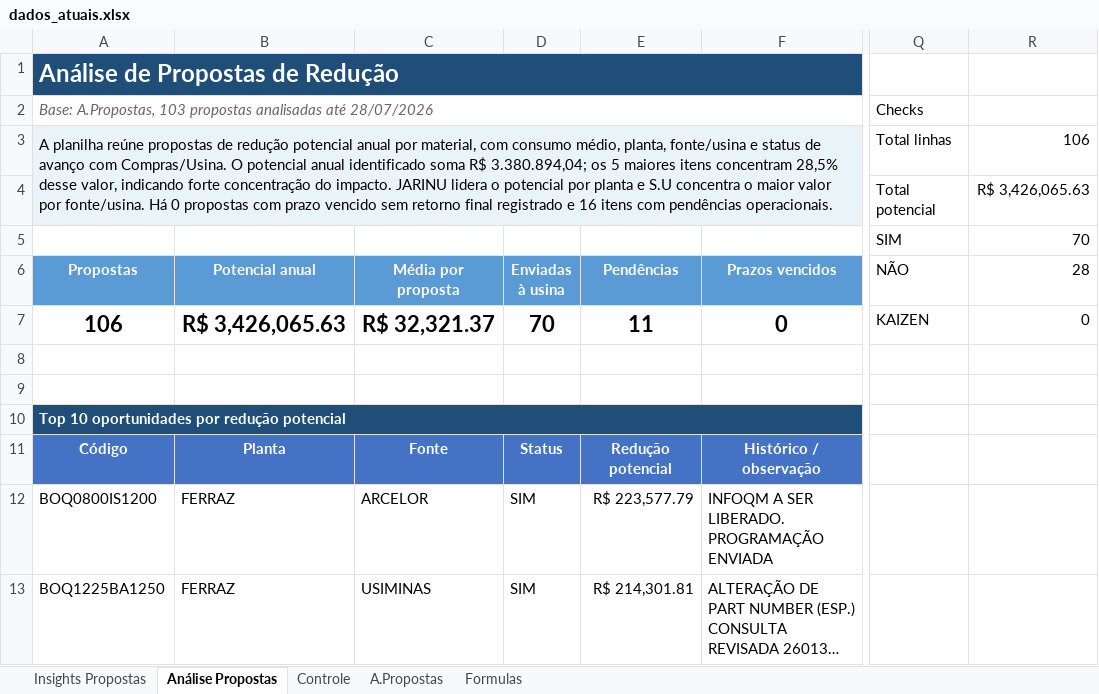
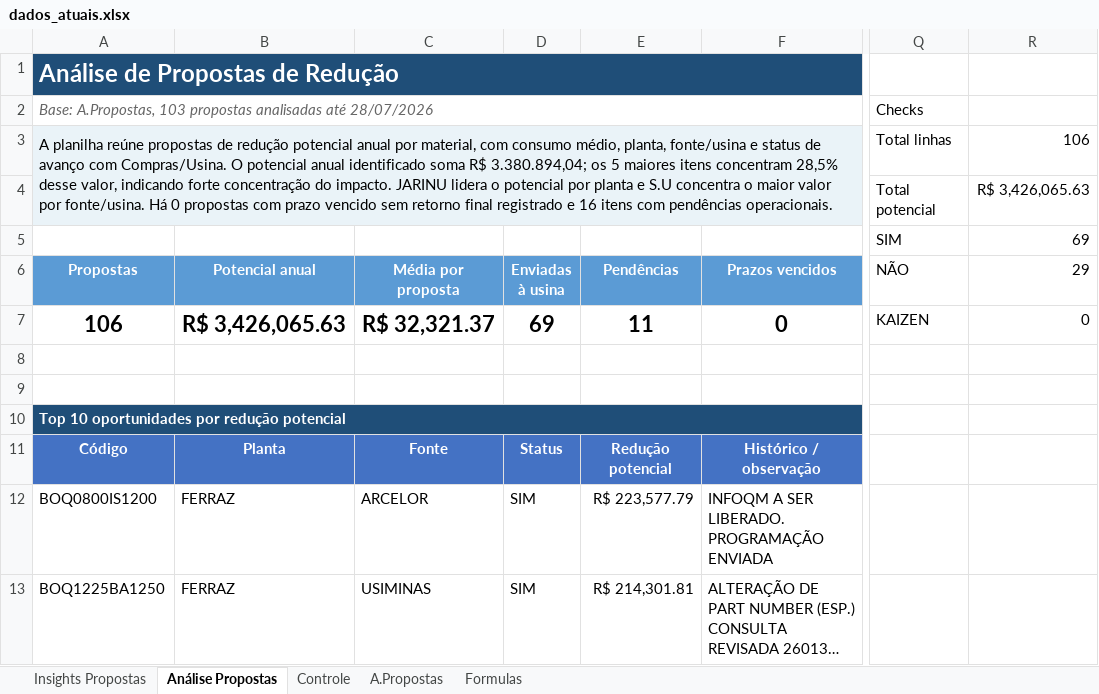
Before and after one commit to GabrielGustavoDeSouza/dashboard-bobinas, an Excel workbook: data/dados_atuais.xlsx, sheet Análise Propostas, drawn as a sheet; only a part is shown, gaps mark what is left out; long unchanged cells end in …; values as stored, in another font and other column widths than the file's, no borders; charts and pictures and conditional formats not drawn; the diff names each change by its address in the sheet, - before the commit and + after, or states it on an @@ line.

```diff
--- a/data/dados_atuais.xlsx (sheet Análise Propostas)
+++ b/data/dados_atuais.xlsx (sheet Análise Propostas)
-R5 (29): 70
+R5 (29): 69
-R6: 28
+R6: 29
-D7 (Enviadas à usina): 70
+D7 (Enviadas à usina): 69
```
Also changed, not shown: sheet A.Propostas, sheet Insights Propostas, hidden cells.
